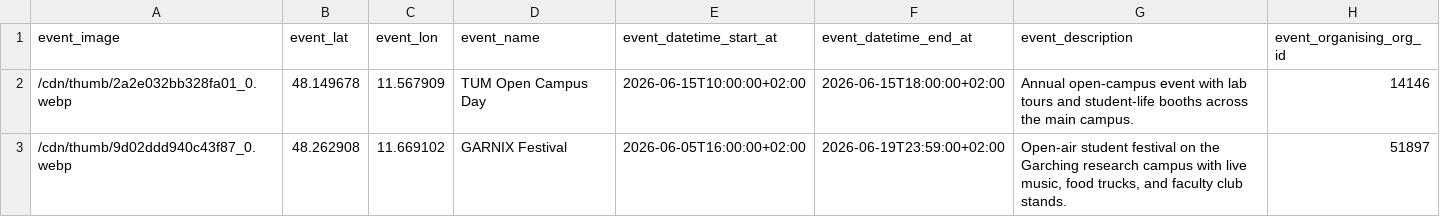
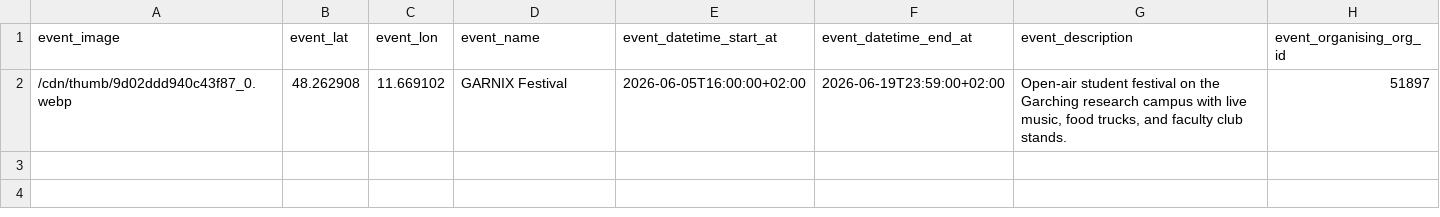
Before and after one commit to TUM-Dev/NavigaTUM, a CSV file: data/sources/events.csv, drawn as a sheet; the diff names each change by its address in the sheet, - before the commit and + after, or states it on an @@ line.

```diff
--- a/data/sources/events.csv
+++ b/data/sources/events.csv
-row 2: /cdn/thumb/2a2e032bb328fa01_0.webp | 48.149678 | 11.567909 | TUM Open Campus Day | 2026-06-15T10:00:00+02:00 | 2026-06-15T18:00:00+02:00 | Annual open-campus event with lab tours and student-life booths across the main campus. | 14146
```
Also changed, not shown: 5 other files.
